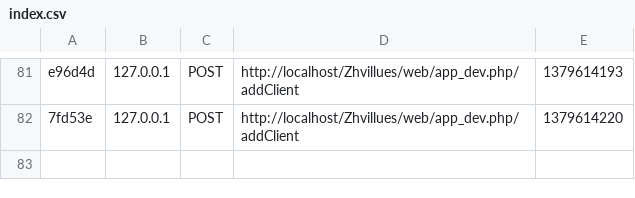
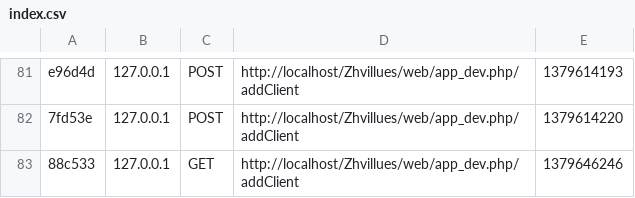
Before and after one commit to rajithv/Zhvillues, a CSV file: app/cache/dev/profiler/index.csv, drawn as a sheet; only a part is shown, gaps mark what is left out; the diff names each change by its address in the sheet, - before the commit and + after, or states it on an @@ line.

Commit message:
Sanka_1_2: Changed the client page to html

```diff
--- a/app/cache/dev/profiler/index.csv
+++ b/app/cache/dev/profiler/index.csv
+row 83: 88c533 | 127.0.0.1 | GET | http://localhost/Zhvillues/web/app_dev.php/addClient | 1379646246
```
Also changed, not shown: 5 other files.
